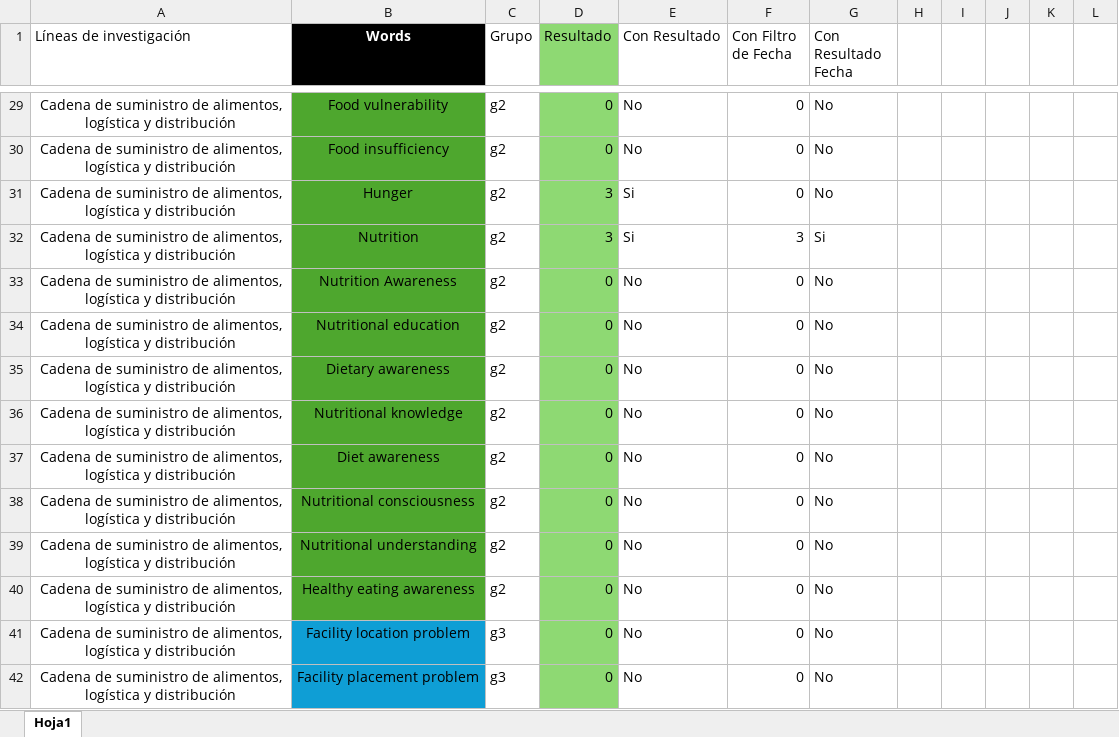
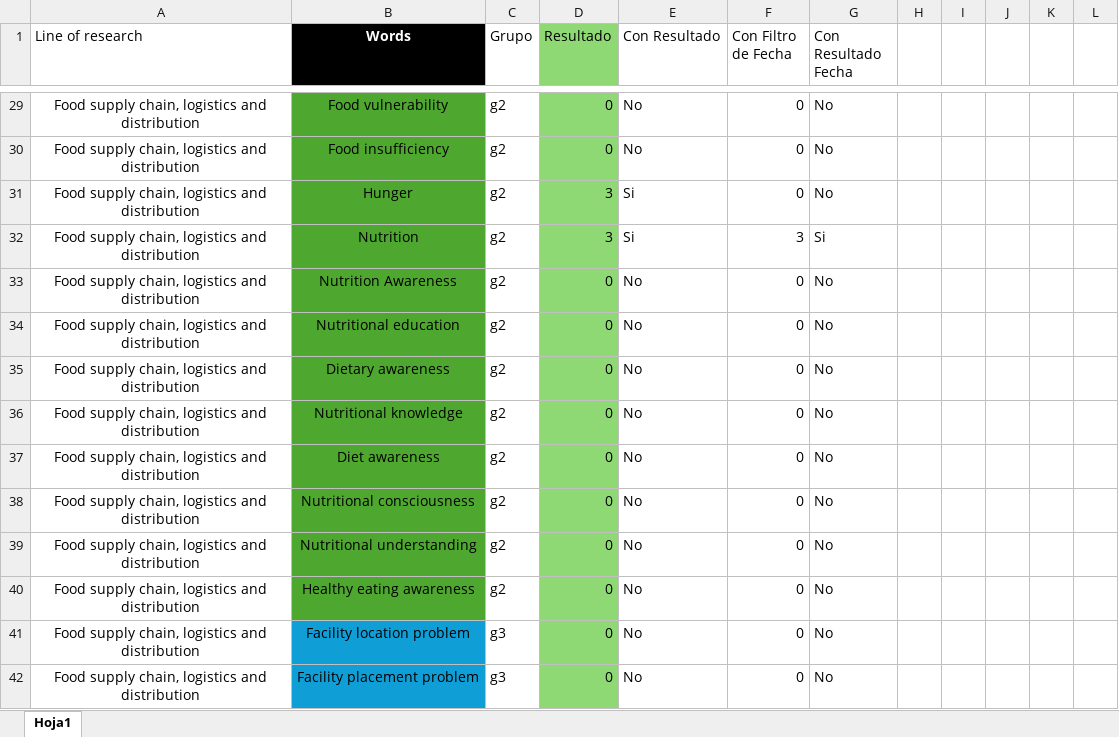
Before and after one commit to sebastianguerra6/UCTS-WEB-PAGE, an Excel workbook: src/Palabras Claves Version 10-08-2024.xlsx, sheet Hoja1, drawn as a sheet; only a part is shown, gaps mark what is left out; values as stored, in another font and other column widths than the file's, no borders; charts and pictures not drawn; the diff covers the shown part only; the diff names each change by its address in the sheet, - before the commit and + after, or states it on an @@ line.

```diff
--- a/src/Palabras Claves Version 10-08-2024.xlsx (sheet Hoja1)
+++ b/src/Palabras Claves Version 10-08-2024.xlsx (sheet Hoja1)
-A1: Líneas de investigación
+A1: Line of research
-A29:A42 (Line of research): Cadena de suministro de alimentos, logística y distribución
+A29:A42 (Line of research): Food supply chain, logistics and distribution
```
Also changed, not shown: 358 edited cells elsewhere in this sheet, 3 other files.
